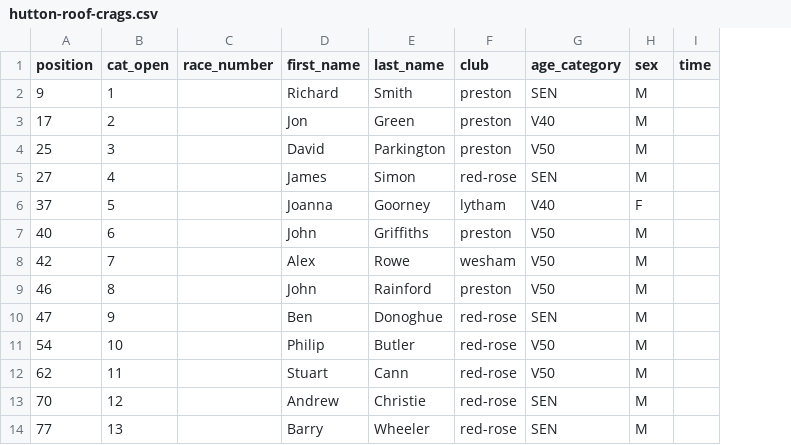
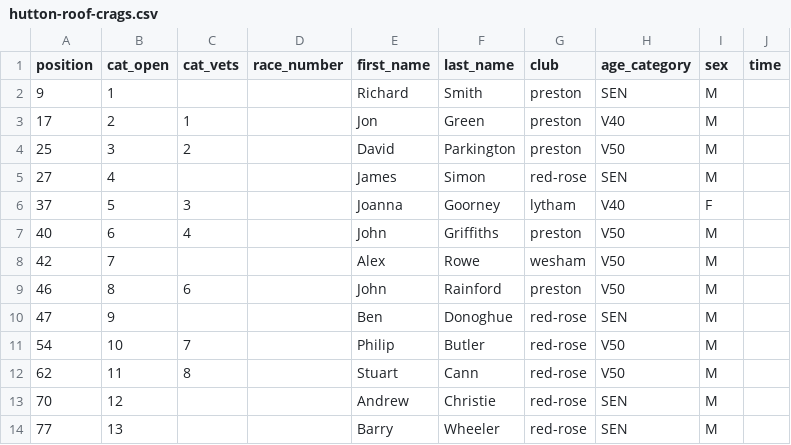
Before and after one commit to whortleberrybearer/InterClub, a CSV file: src/data/2016/fell/results/hutton-roof-crags.csv, drawn as a sheet; only a part is shown; the diff names each change by its address in the sheet, - before the commit and + after, or states it on an @@ line.

```diff
--- a/src/data/2016/fell/results/hutton-roof-crags.csv
+++ b/src/data/2016/fell/results/hutton-roof-crags.csv
+column C (cat_vets), rows 3-12: 1 | 2 |  | 3 | 4 |  | 6 |  | 7 | 8
```
